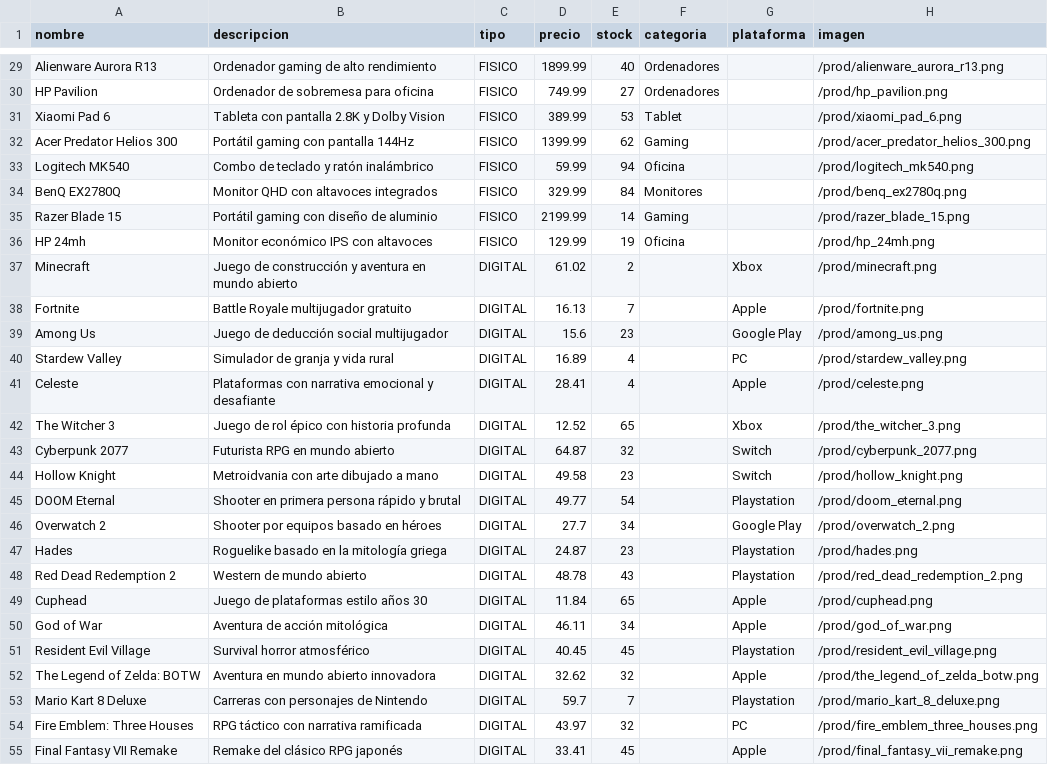
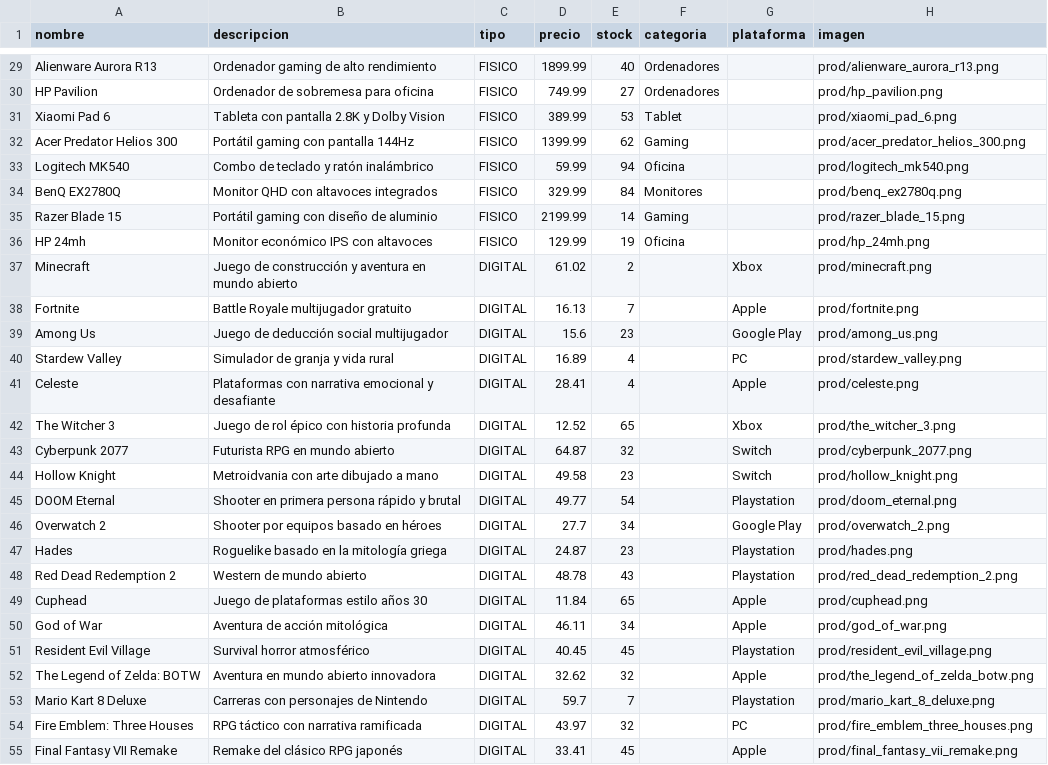
Before and after one commit to bixiPRO/MAGIANG, a CSV file: mysql/productos_con_imagen.csv, drawn as a sheet; only a part is shown, gaps mark what is left out; the diff covers the shown part only; the diff names each change by its address in the sheet, - before the commit and + after, or states it on an @@ line.

```diff
--- a/mysql/productos_con_imagen.csv
+++ b/mysql/productos_con_imagen.csv
-H29 (imagen): /prod/alienware_aurora_r13.png
+H29 (imagen): prod/alienware_aurora_r13.png
-H30 (imagen): /prod/hp_pavilion.png
+H30 (imagen): prod/hp_pavilion.png
-H31 (imagen): /prod/xiaomi_pad_6.png
+H31 (imagen): prod/xiaomi_pad_6.png
-H32 (imagen): /prod/acer_predator_helios_300.png
+H32 (imagen): prod/acer_predator_helios_300.png
-H33 (imagen): /prod/logitech_mk540.png
+H33 (imagen): prod/logitech_mk540.png
-H34 (imagen): /prod/benq_ex2780q.png
+H34 (imagen): prod/benq_ex2780q.png
-H35 (imagen): /prod/razer_blade_15.png
+H35 (imagen): prod/razer_blade_15.png
-H36 (imagen): /prod/hp_24mh.png
+H36 (imagen): prod/hp_24mh.png
-H37 (imagen): /prod/minecraft.png
+H37 (imagen): prod/minecraft.png
-H38 (imagen): /prod/fortnite.png
+H38 (imagen): prod/fortnite.png
-H39 (imagen): /prod/among_us.png
+H39 (imagen): prod/among_us.png
-H40 (imagen): /prod/stardew_valley.png
+H40 (imagen): prod/stardew_valley.png
-H41 (imagen): /prod/celeste.png
+H41 (imagen): prod/celeste.png
-H42 (imagen): /prod/the_witcher_3.png
+H42 (imagen): prod/the_witcher_3.png
-H43 (imagen): /prod/cyberpunk_2077.png
+H43 (imagen): prod/cyberpunk_2077.png
-H44 (imagen): /prod/hollow_knight.png
+H44 (imagen): prod/hollow_knight.png
-H45 (imagen): /prod/doom_eternal.png
+H45 (imagen): prod/doom_eternal.png
-H46 (imagen): /prod/overwatch_2.png
+H46 (imagen): prod/overwatch_2.png
-H47 (imagen): /prod/hades.png
+H47 (imagen): prod/hades.png
-H48 (imagen): /prod/red_dead_redemption_2.png
+H48 (imagen): prod/red_dead_redemption_2.png
-H49 (imagen): /prod/cuphead.png
+H49 (imagen): prod/cuphead.png
-H50 (imagen): /prod/god_of_war.png
+H50 (imagen): prod/god_of_war.png
-H51 (imagen): /prod/resident_evil_village.png
+H51 (imagen): prod/resident_evil_village.png
-H52 (imagen): /prod/the_legend_of_zelda_botw.png
+H52 (imagen): prod/the_legend_of_zelda_botw.png
-H53 (imagen): /prod/mario_kart_8_deluxe.png
+H53 (imagen): prod/mario_kart_8_deluxe.png
-H54 (imagen): /prod/fire_emblem_three_houses.png
+H54 (imagen): prod/fire_emblem_three_houses.png
-H55 (imagen): /prod/final_fantasy_vii_remake.png
+H55 (imagen): prod/final_fantasy_vii_remake.png
```
Also changed, not shown: 43 edited cells elsewhere in this file.
